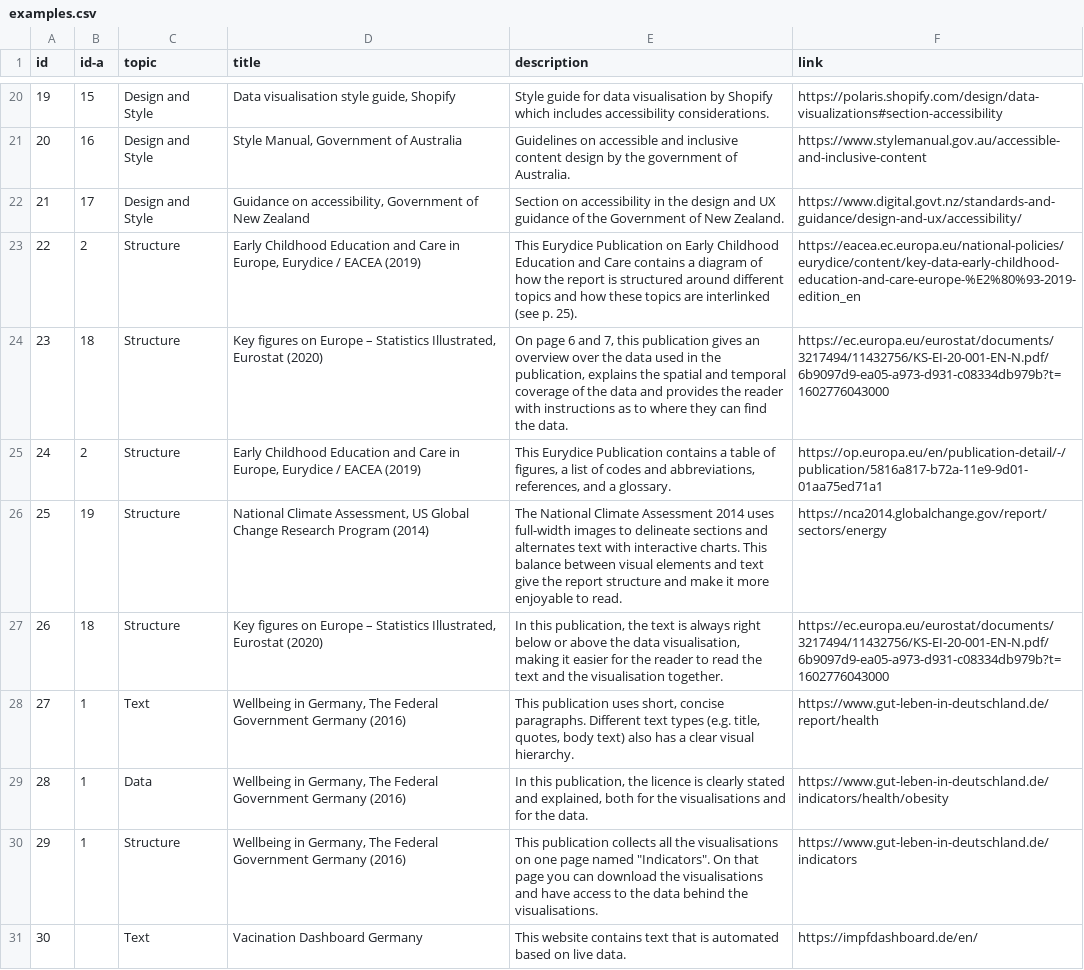
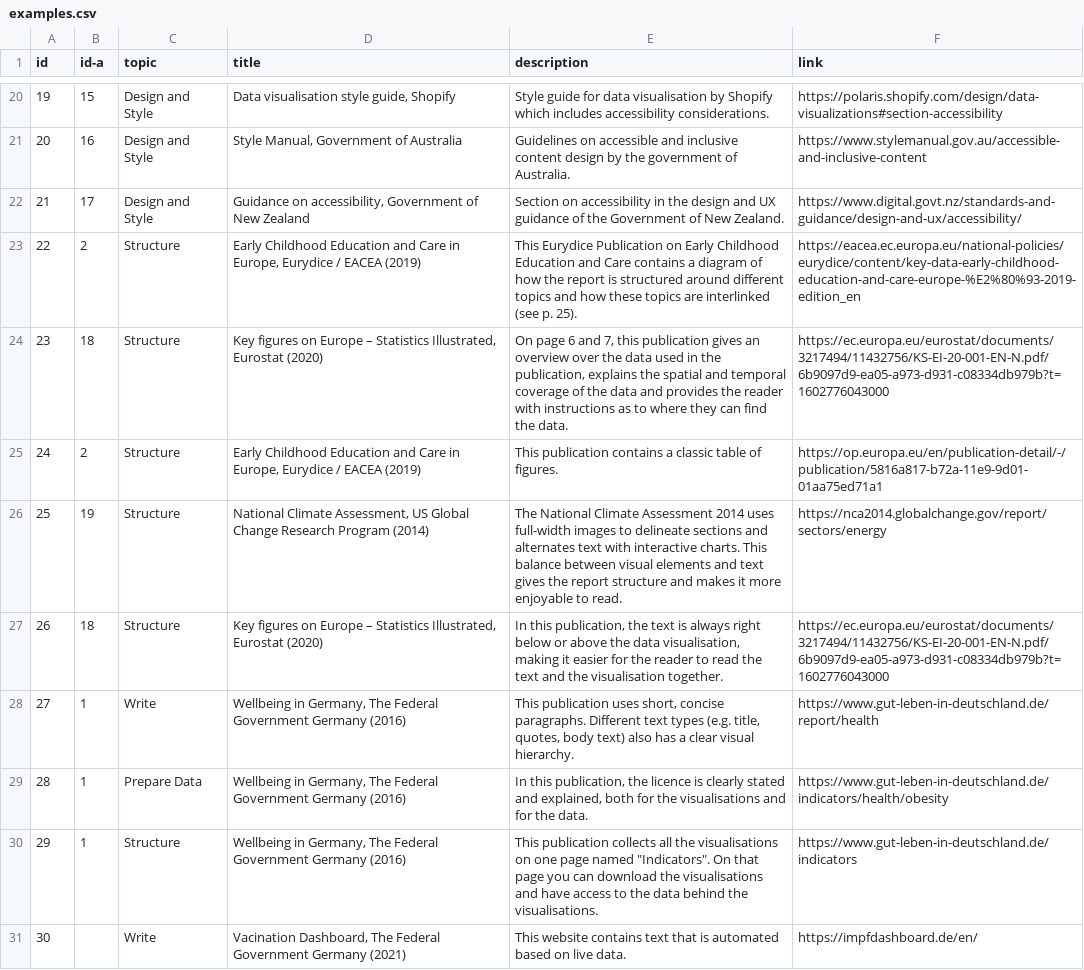
Before and after one commit to adi-cam/data-in-publications-guide, a CSV file: data/examples.csv, drawn as a sheet; only a part is shown, gaps mark what is left out; the diff covers the shown part only; the diff names each change by its address in the sheet, - before the commit and + after, or states it on an @@ line.

```diff
--- a/data/examples.csv
+++ b/data/examples.csv
-E25 (description): This Eurydice Publication contains a table of figures, a list of codes and abbreviations, references, and a glossary.
+E25 (description): This publication contains a classic table of figures.
-E26 (description): …and text give the report structure and make it more…
+E26 (description): …and text gives the report structure and makes it more…
-C28 (topic): Text
+C28 (topic): Write
-C29 (topic): Data
+C29 (topic): Prepare Data
-C31 (topic): Text
+C31 (topic): Write
-D31 (title): Vacination Dashboard Germany
+D31 (title): Vacination Dashboard, The Federal Government Germany (2021)
```
Also changed, not shown: 2 added rows, 1 removed row and 14 edited cells elsewhere in this file, data/recommendations.csv, data/topics.csv, 2 other files.
